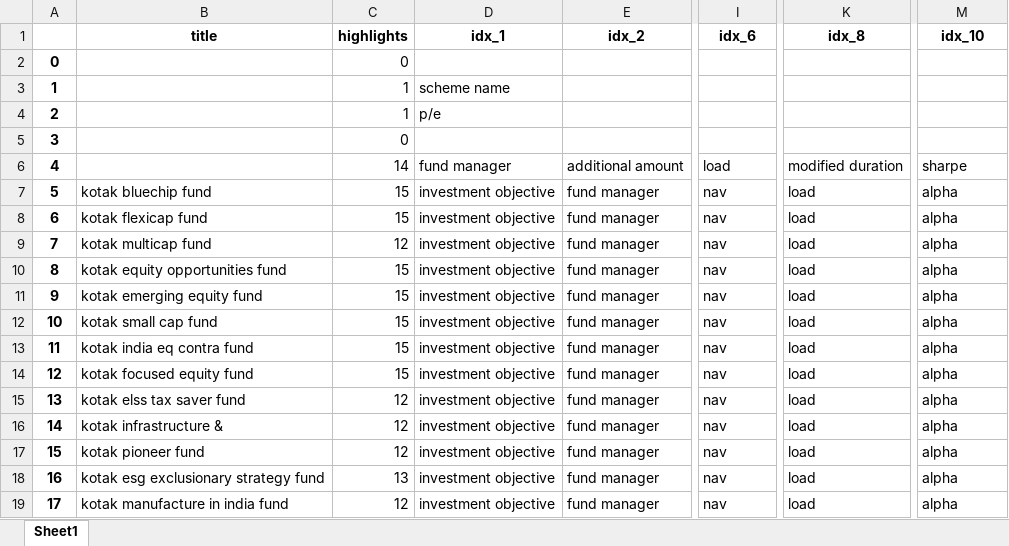
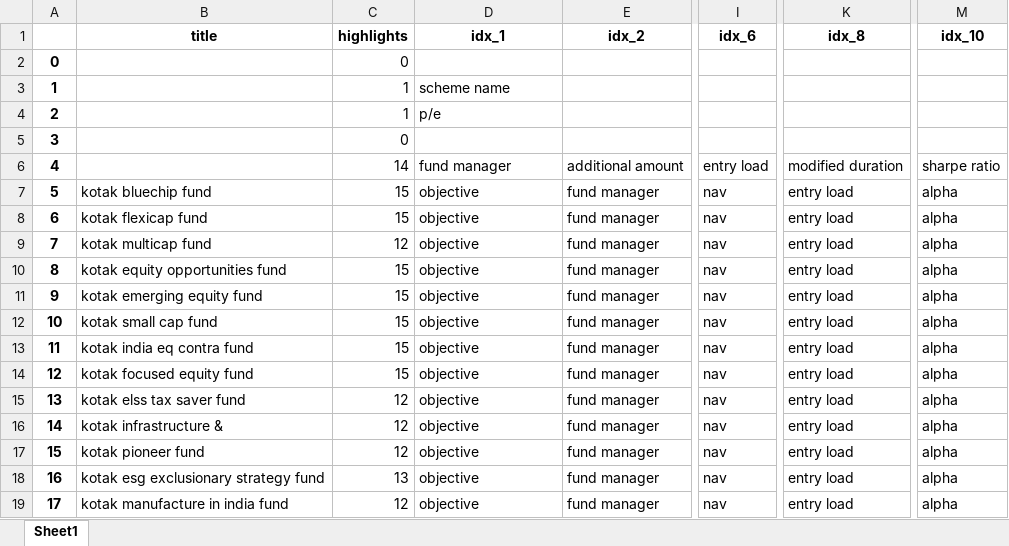
Before and after one commit to C0sCube/mywork-repo, an Excel workbook: data/output/pdf_report.xlsx, sheet Sheet1, drawn as a sheet; only a part is shown, gaps mark what is left out; values as stored, in another font and other column widths than the file's, no borders; the diff covers the shown part only; the diff names each change by its address in the sheet, - before the commit and + after, or states it on an @@ line.

```diff
--- a/data/output/pdf_report.xlsx (sheet Sheet1)
+++ b/data/output/pdf_report.xlsx (sheet Sheet1)
-I6 (idx_6): load
+I6 (idx_6): entry load
-M6 (idx_10): sharpe
+M6 (idx_10): sharpe ratio
-D7:D19 (idx_1): investment objective
+D7:D19 (idx_1): objective
-K7:K19 (idx_8): load
+K7:K19 (idx_8): entry load
```
Also changed, not shown: 145 edited cells elsewhere in this sheet, 6 other files.
